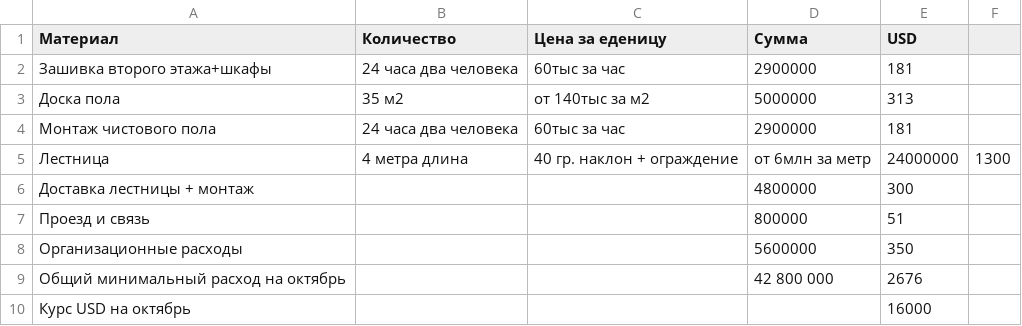
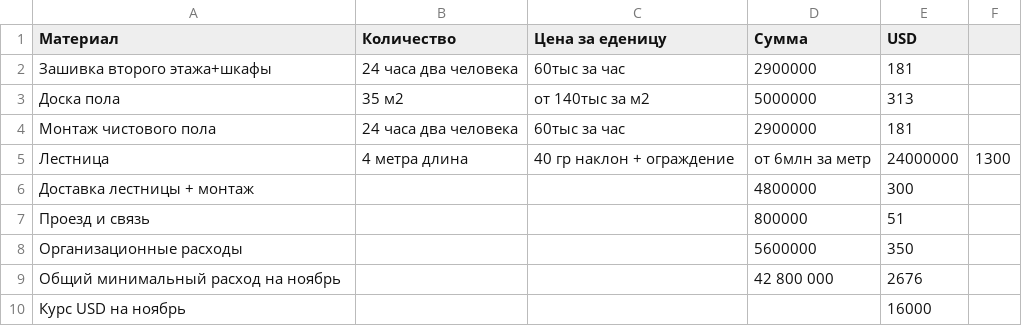
Before and after one commit to peter-hanzo/KD, a CSV file: Документы/Планируемые расходы/2015-11.csv, drawn as a sheet.

```diff
--- a/Документы/Планируемые расходы/2015-11.csv
+++ b/Документы/Планируемые расходы/2015-11.csv
@@ -4,3 +4,3 @@
 Монтаж чистового пола,24 часа два человека,60тыс за час,2900000,181
-Лестница, 4 метра длина, 40 гр. наклон + ограждение, от 6млн за метр,24000000,1300
+Лестница,4 метра длина,40 гр наклон + ограждение,от 6млн за метр,24000000,1300
 Доставка лестницы + монтаж,,,4800000,300
@@ -8,3 +8,3 @@
 Организационные расходы,,,5600000,350
-Общий минимальный расход на октябрь,,,42 800 000,2676
-Курс USD на октябрь,,,,16000
+Общий минимальный расход на ноябрь,,,42 800 000,2676
+Курс USD на ноябрь,,,,16000
```
Also changed, not shown: Документы/Планируемые расходы/2015-07.csv, Документы/Планируемые расходы/2015-08.csv, 1 other file.
